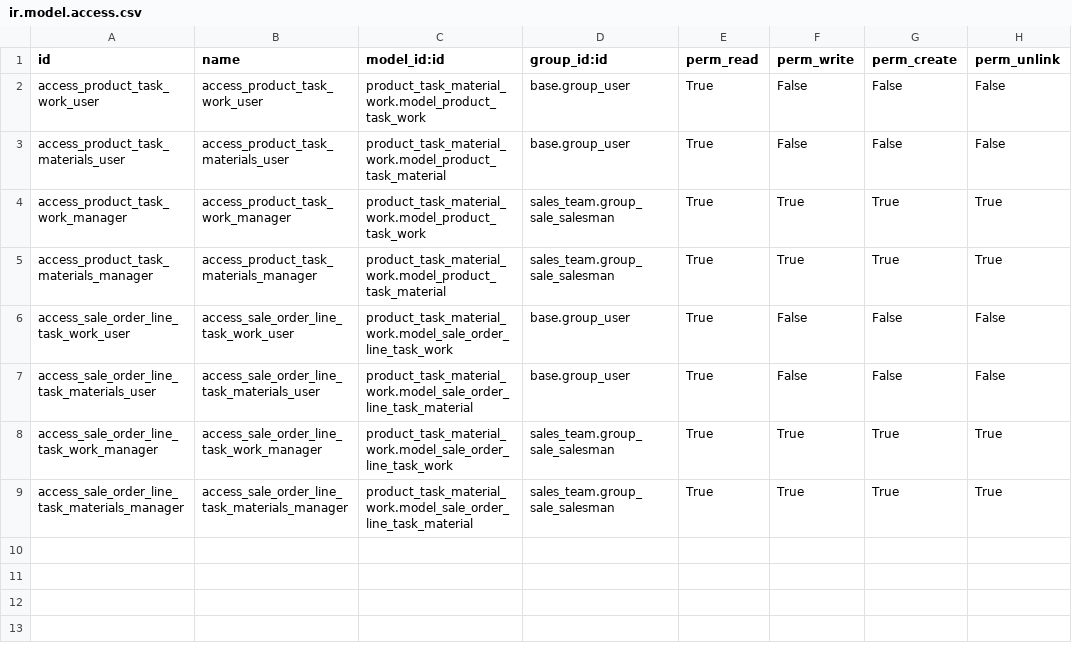
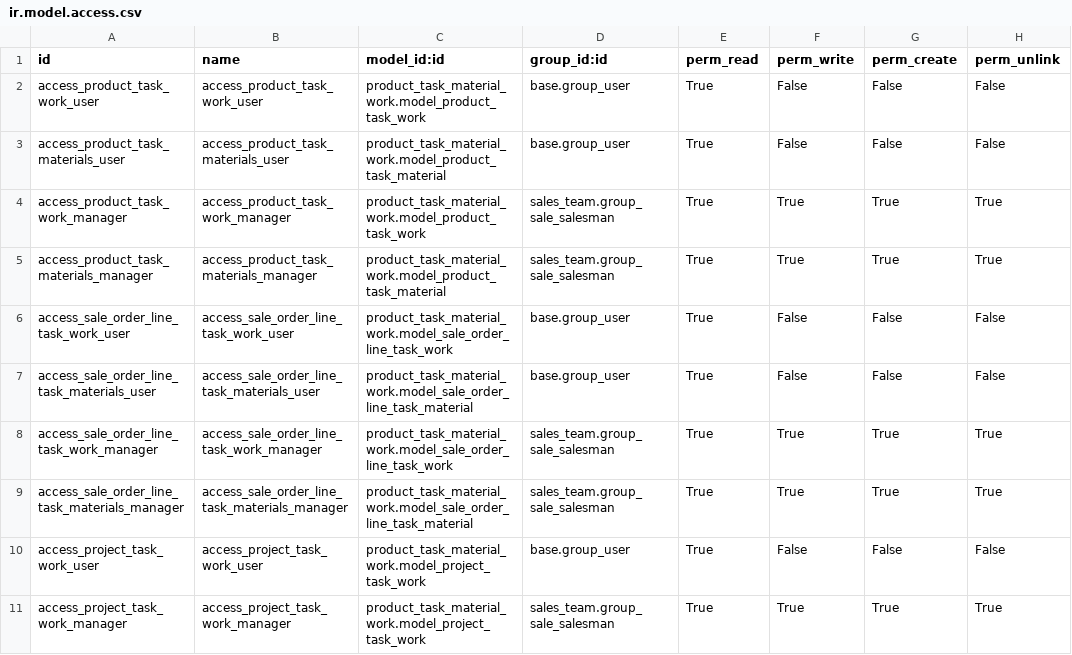
Before and after one commit to Liyben/vertical-instaladores, a CSV file: product_task_material_work/security/ir.model.access.csv, drawn as a sheet; the diff names each change by its address in the sheet, - before the commit and + after, or states it on an @@ line.

Commit message:
[FIX] [T1455] access model

```diff
--- a/product_task_material_work/security/ir.model.access.csv
+++ b/product_task_material_work/security/ir.model.access.csv
+row 10: access_project_task_work_user | access_project_task_work_user | product_task_material_work.model_project_task_work | base.group_user | True | False | False | False
+row 11: access_project_task_work_manager | access_project_task_work_manager | product_task_material_work.model_project_task_work | sales_team.group_sale_salesman | True | True | True | True
```
